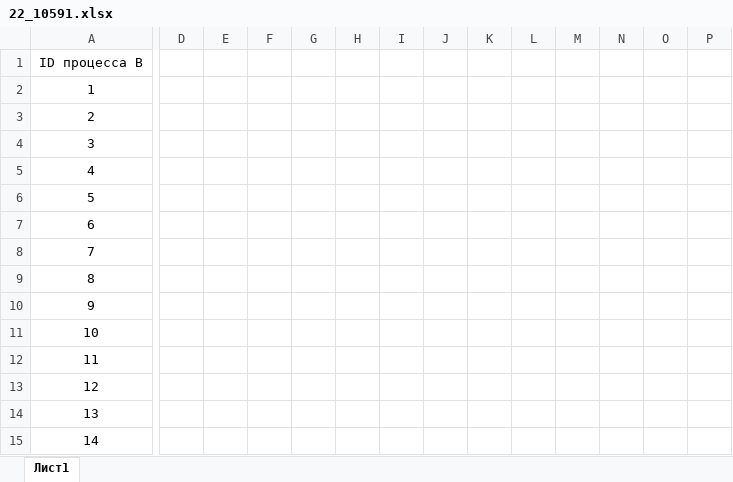
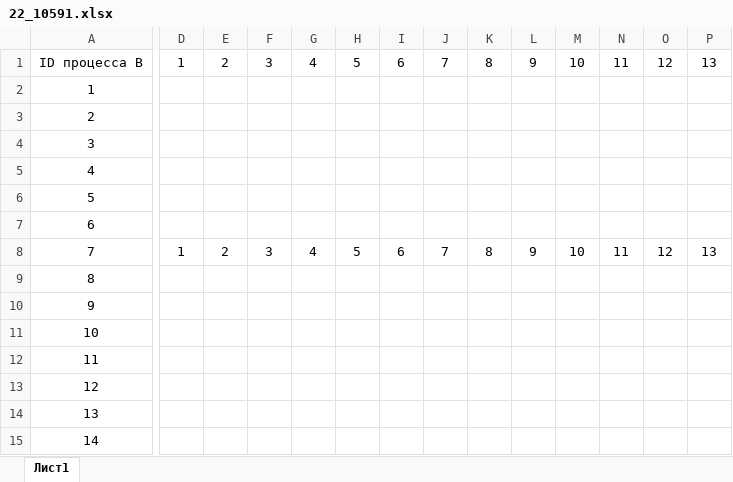
Before and after one commit to AcId4848/EGEtasks, an Excel workbook: KOMPEGE/block 22/dz 2/22_10591.xlsx, sheet Лист1, drawn as a sheet; only a part is shown, gaps mark what is left out; values as stored, in another font and other column widths than the file's, no borders; charts and pictures not drawn; removed rows and columns are numbered as before the commit, all else as after; rows hold the shown columns only; the diff covers the shown part only; the diff names each change by its address in the sheet, - before the commit and + after, or states it on an @@ line.

```diff
--- a/KOMPEGE/block 22/dz 2/22_10591.xlsx (sheet Лист1)
+++ b/KOMPEGE/block 22/dz 2/22_10591.xlsx (sheet Лист1)
-row 1: ID процесса B
+row 1: ID процесса B | 1 | 2 | 3 | 4 | 5 | 6 | 7 | 8 | 9 | 10 | 11 | 12 | 13
-D8: (empty)
+D8: 1
-E8: (empty)
+E8: 2
-F8: (empty)
+F8: 3
-G8: (empty)
+G8: 4
-H8: (empty)
+H8: 5
-I8: (empty)
+I8: 6
-J8: (empty)
+J8: 7
-K8: (empty)
+K8: 8
-L8: (empty)
+L8: 9
-M8: (empty)
+M8: 10
-N8: (empty)
+N8: 11
-O8: (empty)
+O8: 12
-P8: (empty)
+P8: 13
```
Also changed, not shown: 3 edited cells elsewhere in this sheet, charts or pictures, KOMPEGE/block 22/dz 2/22_10586.xlsx, KOMPEGE/block 22/dz 2/22_11519.xlsx, 7 other files.
